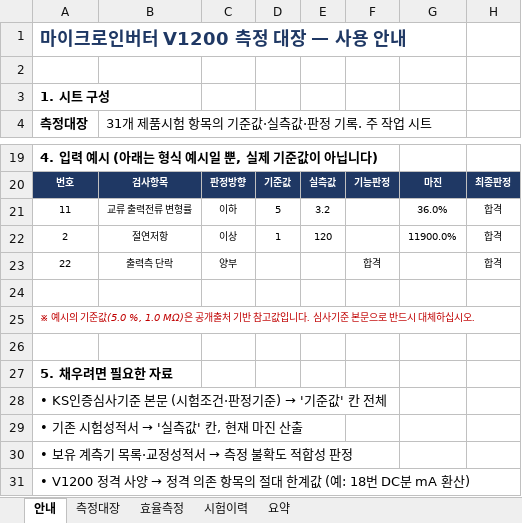
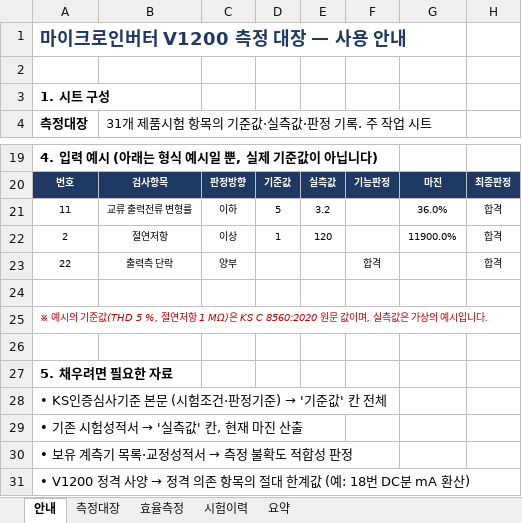
Before and after one commit to Hatkeit/embedded-product-review, an Excel workbook: docs/ks-c-8560/측정대장_V1200.xlsx, sheet 안내, drawn as a sheet; only a part is shown, gaps mark what is left out; values as stored, in another font and other column widths than the file's, no borders; the diff names each change by its address in the sheet, - before the commit and + after, or states it on an @@ line.

```diff
--- a/docs/ks-c-8560/측정대장_V1200.xlsx (sheet 안내)
+++ b/docs/ks-c-8560/측정대장_V1200.xlsx (sheet 안내)
-A25 (측정대장): …기준값(5.0 %, 1.0 MΩ)은 공개출처 기반 참고값입니다. 심사기준 본문으로 반드시 대체하십시오.
+A25 (측정대장): …기준값(THD 5 %, 절연저항 1 MΩ)은 KS C 8560:2020 원문 값이며, 실측값은 가상의 예시입니다.
```
Also changed, not shown: sheet 측정대장, sheet 효율측정, sheet 요약, formulas that keep their value, 14 other files.
